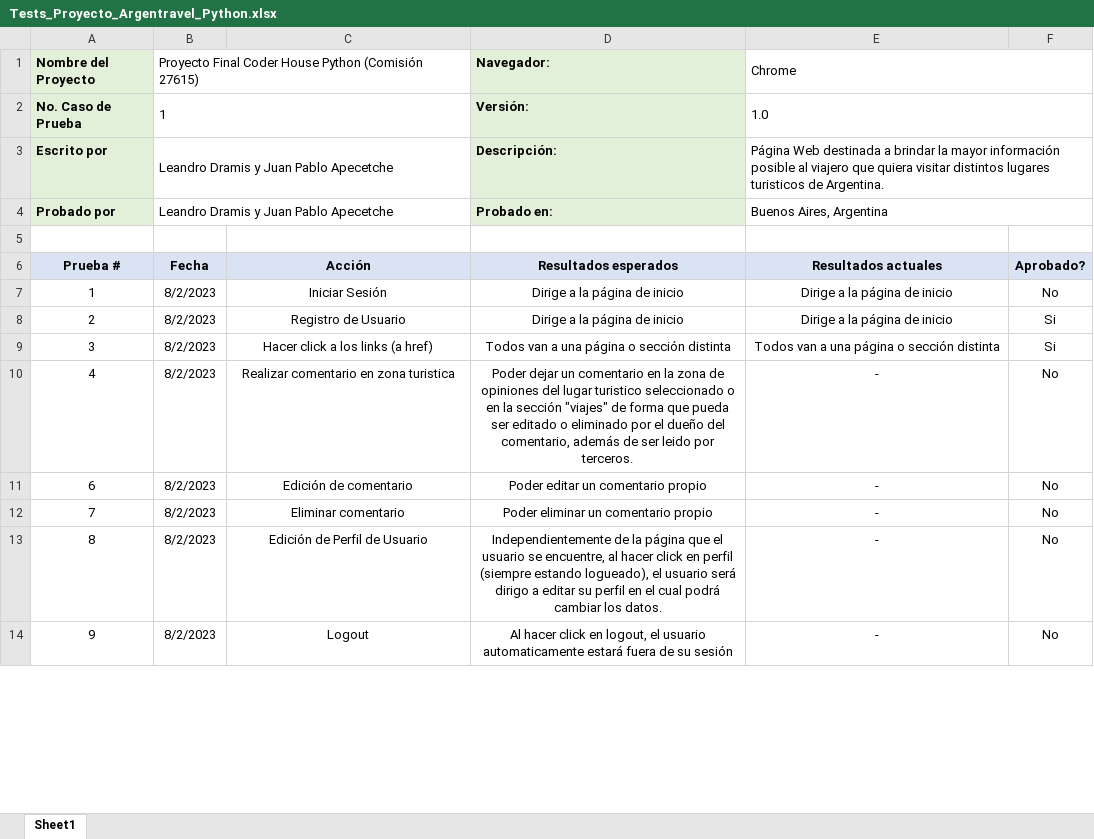
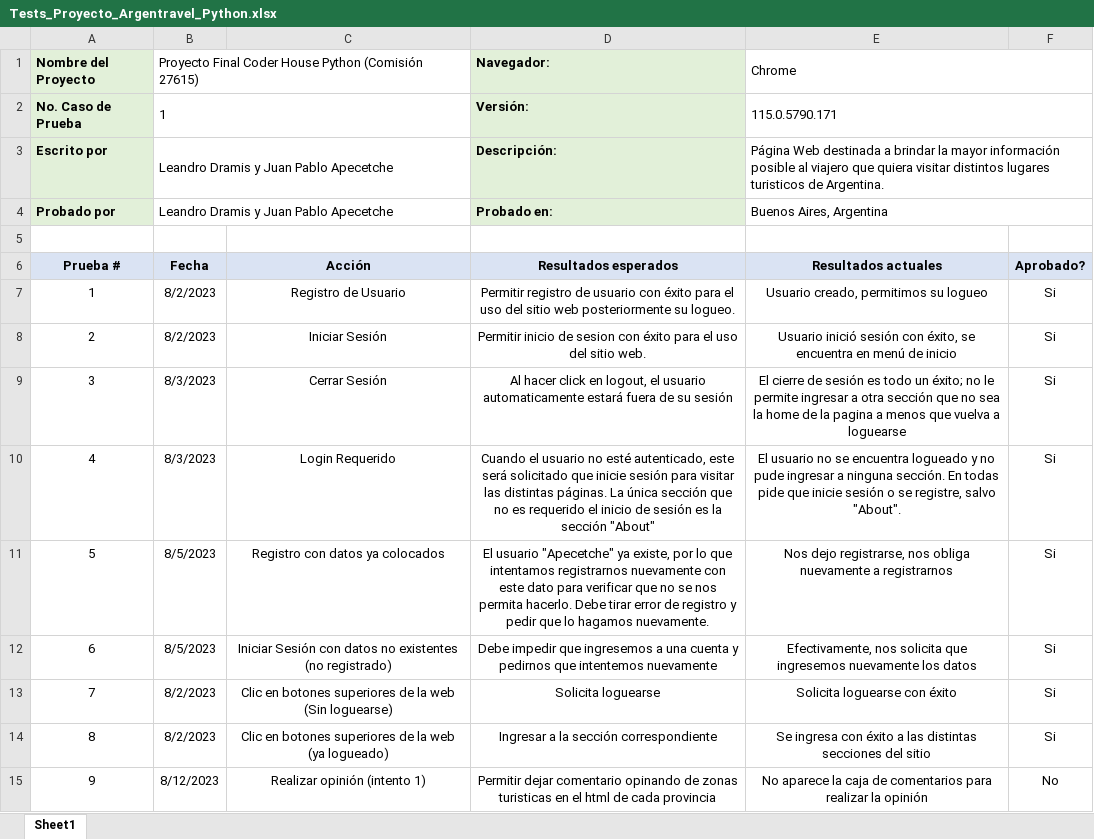
Before and after one commit to leandrod06/ProyectoFinalCoderHousePython, an Excel workbook: ProyectoFinal/Tests_Proyecto_Argentravel_Python.xlsx, sheet Sheet1, drawn as a sheet; only a part is shown; values as stored, in another font and other column widths than the file's, no borders; addresses are those after the commit; the diff covers the shown part only; the diff names each change by its address in the sheet, - before the commit and + after, or states it on an @@ line.

```diff
--- a/ProyectoFinal/Tests_Proyecto_Argentravel_Python.xlsx (sheet Sheet1)
+++ b/ProyectoFinal/Tests_Proyecto_Argentravel_Python.xlsx (sheet Sheet1)
-E2 (Chrome): 1.0
+E2 (Chrome): 115.0.5790.171
-C7: Iniciar Sesión
+C7: Registro de Usuario
-D7 (Navegador:): Dirige a la página de inicio
+D7 (Navegador:): Permitir registro de usuario con éxito para el uso del sitio web posteriormente su logueo.
-E7 (Chrome): Dirige a la página de inicio
+E7 (Chrome): Usuario creado, permitimos su logueo
-F7: No
+F7: Si
-C8: Registro de Usuario
+C8: Iniciar Sesión
-D8 (Navegador:): Dirige a la página de inicio
+D8 (Navegador:): Permitir inicio de sesion con éxito para el uso del sitio web.
-E8 (Chrome): Dirige a la página de inicio
+E8 (Chrome): Usuario inició sesión con éxito, se encuentra en menú de inicio
-B9:B10: 8/2/2023
+B9:B10: 8/3/2023
-C9: Hacer click a los links (a href)
+C9: Cerrar Sesión
-D9 (Navegador:): Todos van a una página o sección distinta
+D9 (Navegador:): Al hacer click en logout, el usuario automaticamente estará fuera de su sesión
-E9 (Chrome): Todos van a una página o sección distinta
+E9 (Chrome): El cierre de sesión es todo un éxito; no le permite ingresar a otra sección que no sea la home de la pagina a menos que vuelva a loguearse
-C10: Realizar comentario en zona turistica
+C10: Login Requerido
-D10 (Navegador:): Poder dejar un comentario en la zona de opiniones del lugar turistico seleccionado o en la sección "viajes" de forma que pueda ser editado o eliminado por el dueño del comentario, además de ser leido por terceros.
+D10 (Navegador:): Cuando el usuario no esté autenticado, este será solicitado que inicie sesión para visitar las distintas páginas. La única sección que no es requerido el inicio de sesión es la sección "About"
-E10 (Chrome): -
+E10 (Chrome): El usuario no se encuentra logueado y no pude ingresar a ninguna sección. En todas pide que inicie sesión o se registre, salvo "About".
-F10: No
+F10: Si
+row 11: 5 | 8/5/2023 | Registro con datos ya colocados | El usuario "Apecetche" ya existe, por lo que intentamos registrarnos nuevamente con este dato para verificar que no se nos permita hacerlo. Debe tirar error de registro y pedir que lo hagamos nuevamente. | Nos dejo registrarse, nos obliga nuevamente a registrarnos | Si
-B12: 8/2/2023
+B12: 8/5/2023
-C12: Edición de comentario
+C12: Iniciar Sesión con datos no existentes (no registrado)
-D12 (Navegador:): Poder editar un comentario propio
+D12 (Navegador:): Debe impedir que ingresemos a una cuenta y pedirnos que intentemos nuevamente
-E12 (Chrome): -
+E12 (Chrome): Efectivamente, nos solicita que ingresemos nuevamente los datos
-F12:F14: No
+F12:F14: Si
-C13: Eliminar comentario
+C13: Clic en botones superiores de la web (Sin loguearse)
-D13 (Navegador:): Poder eliminar un comentario propio
+D13 (Navegador:): Solicita loguearse
-E13 (Chrome): -
+E13 (Chrome): Solicita loguearse con éxito
-C14: Edición de Perfil de Usuario
+C14: Clic en botones superiores de la web (ya logueado)
-D14 (Navegador:): Independientemente de la página que el usuario se encuentre, al hacer click en perfil (siempre estando logueado), el usuario será dirigo a editar su perfil en el cual podrá cambiar los datos.
+D14 (Navegador:): Ingresar a la sección correspondiente
-E14 (Chrome): -
+E14 (Chrome): Se ingresa con éxito a las distintas secciones del sitio
-B15: 8/2/2023
+B15: 8/12/2023
-C15: Logout
+C15: Realizar opinión (intento 1)
-D15 (Navegador:): Al hacer click en logout, el usuario automaticamente estará fuera de su sesión
+D15 (Navegador:): Permitir dejar comentario opinando de zonas turisticas en el html de cada provincia
-E15 (Chrome): -
+E15 (Chrome): No aparece la caja de comentarios para realizar la opinión
```
Also changed, not shown: 3 added rows and 4 edited cells elsewhere in this sheet, 32 other files.
